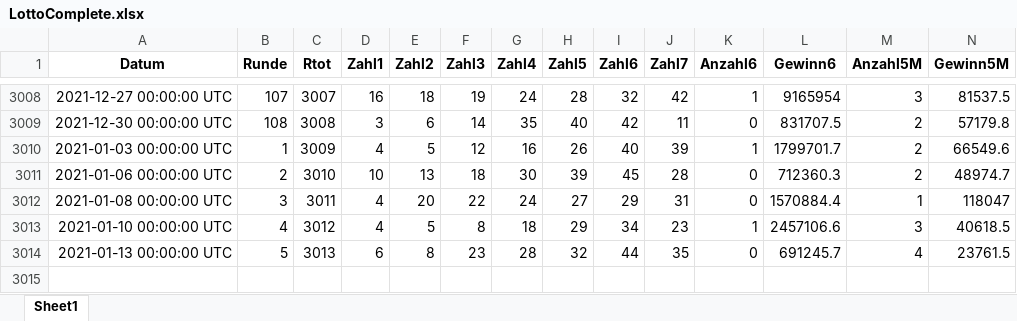
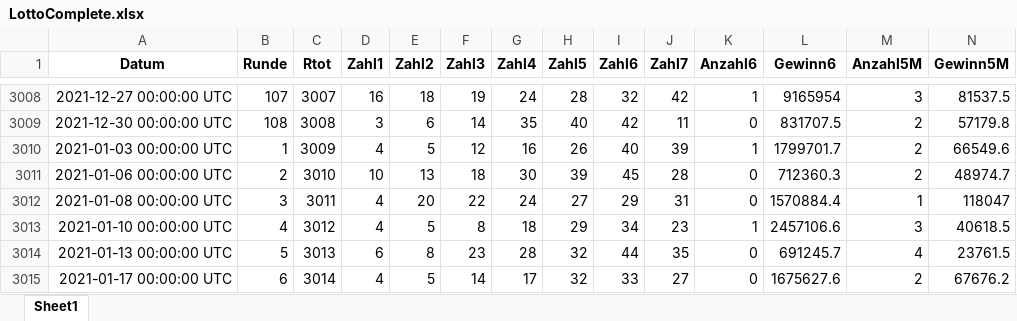
Before and after one commit to TheLastFrame/GSTAT-BDS2021, an Excel workbook: Daten/Lotto/LottoComplete.xlsx, sheet Sheet1, drawn as a sheet; only a part is shown, gaps mark what is left out; values as stored, in another font and other column widths than the file's, no borders; rows hold the shown columns only; the diff names each change by its address in the sheet, - before the commit and + after, or states it on an @@ line.

Commit message:
Added Skriptum and Lottodaten

```diff
--- a/Daten/Lotto/LottoComplete.xlsx (sheet Sheet1)
+++ b/Daten/Lotto/LottoComplete.xlsx (sheet Sheet1)
+row 3015: 2021-01-17 00:00:00 UTC | 6 | 3014 | 4 | 5 | 14 | 17 | 32 | 33 | 27 | 0 | 1675627.6 | 2 | 67676.2
```
Also changed, not shown: 8 other files.
